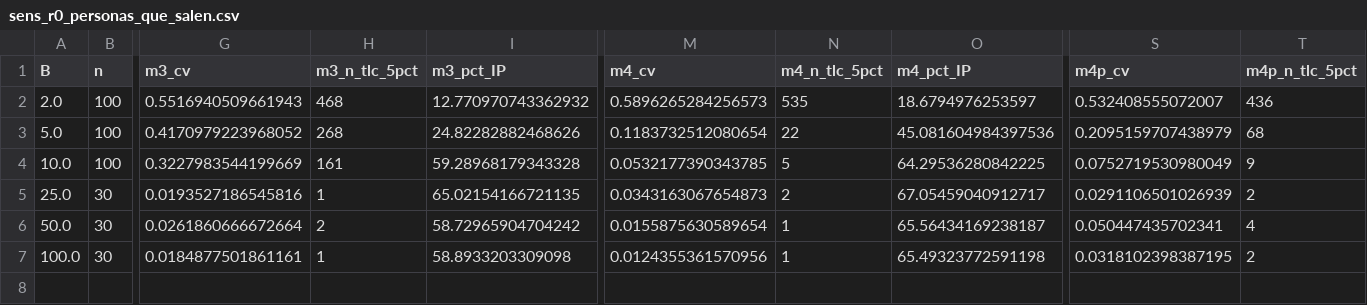
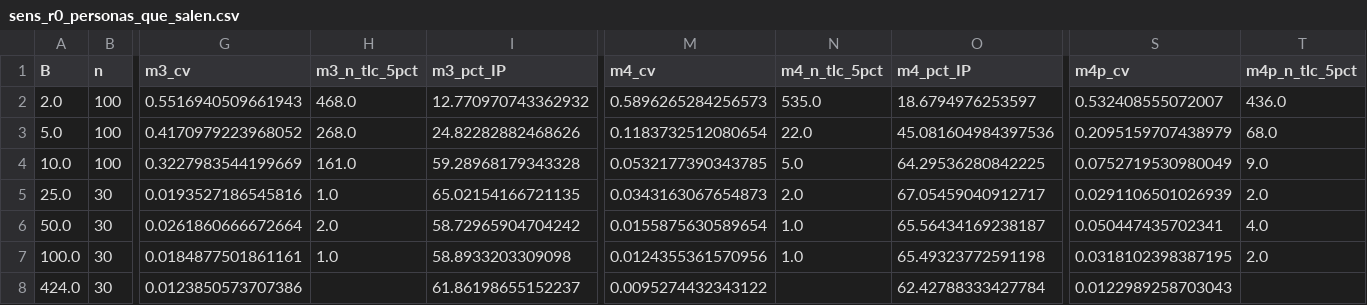
Before and after one commit to mquijanoh09/Modelo-lineal-de-pobreza-multidimensional-medell-n, a CSV file: entrega_m34/datos_m34/sens_r0_personas_que_salen.csv, drawn as a sheet; only a part is shown, gaps mark what is left out; rows hold the shown columns only; the diff names each change by its address in the sheet, - before the commit and + after, or states it on an @@ line.

```diff
--- a/entrega_m34/datos_m34/sens_r0_personas_que_salen.csv
+++ b/entrega_m34/datos_m34/sens_r0_personas_que_salen.csv
-H2 (m3_n_tlc_5pct): 468
+H2 (m3_n_tlc_5pct): 468.0
-N2 (m4_n_tlc_5pct): 535
+N2 (m4_n_tlc_5pct): 535.0
-T2 (m4p_n_tlc_5pct): 436
+T2 (m4p_n_tlc_5pct): 436.0
-H3 (m3_n_tlc_5pct): 268
+H3 (m3_n_tlc_5pct): 268.0
-N3 (m4_n_tlc_5pct): 22
+N3 (m4_n_tlc_5pct): 22.0
-T3 (m4p_n_tlc_5pct): 68
+T3 (m4p_n_tlc_5pct): 68.0
-H4 (m3_n_tlc_5pct): 161
+H4 (m3_n_tlc_5pct): 161.0
-N4 (m4_n_tlc_5pct): 5
+N4 (m4_n_tlc_5pct): 5.0
-T4 (m4p_n_tlc_5pct): 9
+T4 (m4p_n_tlc_5pct): 9.0
-H5 (m3_n_tlc_5pct): 1
+H5 (m3_n_tlc_5pct): 1.0
-N5 (m4_n_tlc_5pct): 2
+N5 (m4_n_tlc_5pct): 2.0
-T5 (m4p_n_tlc_5pct): 2
+T5 (m4p_n_tlc_5pct): 2.0
-H6 (m3_n_tlc_5pct): 2
+H6 (m3_n_tlc_5pct): 2.0
-N6:N7 (m4_n_tlc_5pct): 1
+N6:N7 (m4_n_tlc_5pct): 1.0
-T6 (m4p_n_tlc_5pct): 4
+T6 (m4p_n_tlc_5pct): 4.0
-H7 (m3_n_tlc_5pct): 1
+H7 (m3_n_tlc_5pct): 1.0
-T7 (m4p_n_tlc_5pct): 2
+T7 (m4p_n_tlc_5pct): 2.0
+row 8: 424.0 | 30 | 0.0123850573707386 |  | 61.86198655152237 | 0.0095274432343122 |  | 62.42788333427784 | 0.0122989258703043
```
Also changed, not shown: entrega_m34/cifras_m34.csv, entrega_m34/datos_m34/factibilidad_cobertura_rB.csv, 16 other files.
